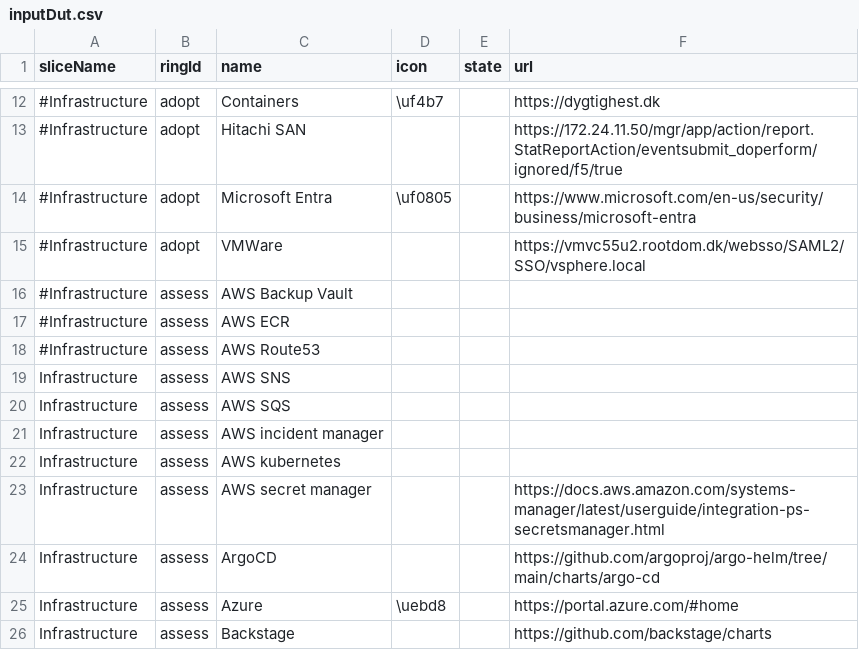
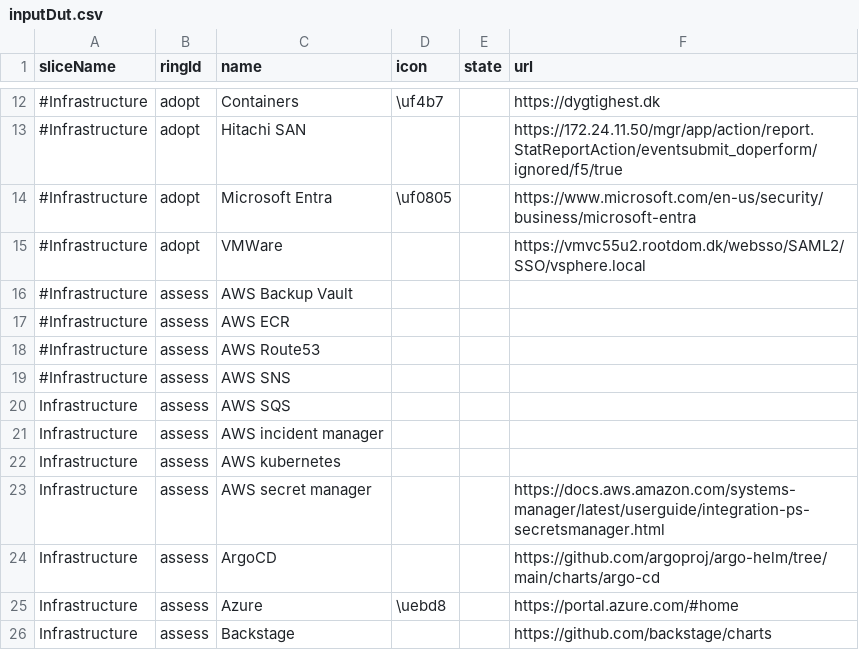
Before and after one commit to jppol-idp/tech-radar, a CSV file: src/inputDut.csv, drawn as a sheet; only a part is shown, gaps mark what is left out.

Commit message:
Update AWS SNS state in inputDut.csv

```diff
--- a/src/inputDut.csv
+++ b/src/inputDut.csv
@@ -18,3 +18,3 @@ sliceName,ringId,name,icon,state,url
 #Infrastructure,assess,AWS Route53,,,
-Infrastructure,assess,AWS SNS,,
+#Infrastructure,assess,AWS SNS,,
 Infrastructure,assess,AWS SQS,,
```
